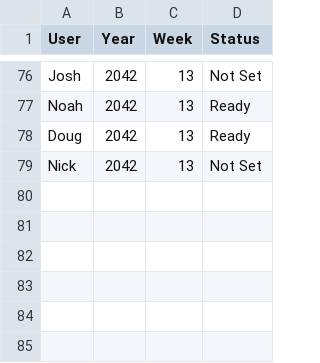
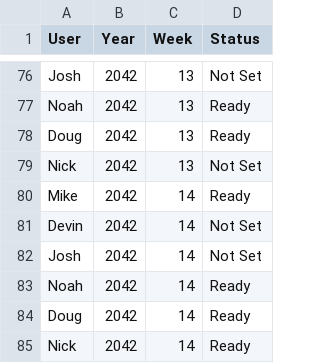
Before and after one commit to Stegs27/CFB_Dynasty_App, a CSV file: week_game_status.csv, drawn as a sheet; only a part is shown, gaps mark what is left out.

```diff
--- a/week_game_status.csv
+++ b/week_game_status.csv
@@ -79 +79,7 @@ Doug,2042,13,Ready
 Nick,2042,13,Not Set
+Mike,2042,14,Ready
+Devin,2042,14,Not Set
+Josh,2042,14,Not Set
+Noah,2042,14,Ready
+Doug,2042,14,Ready
+Nick,2042,14,Ready
```
Also changed, not shown: week_manual_scores.csv.
